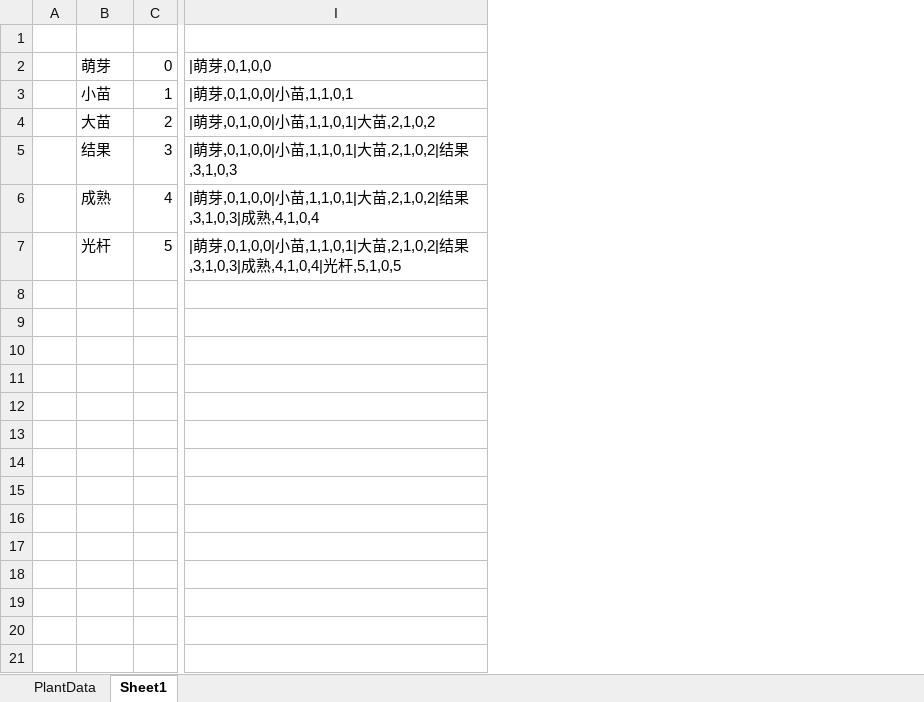
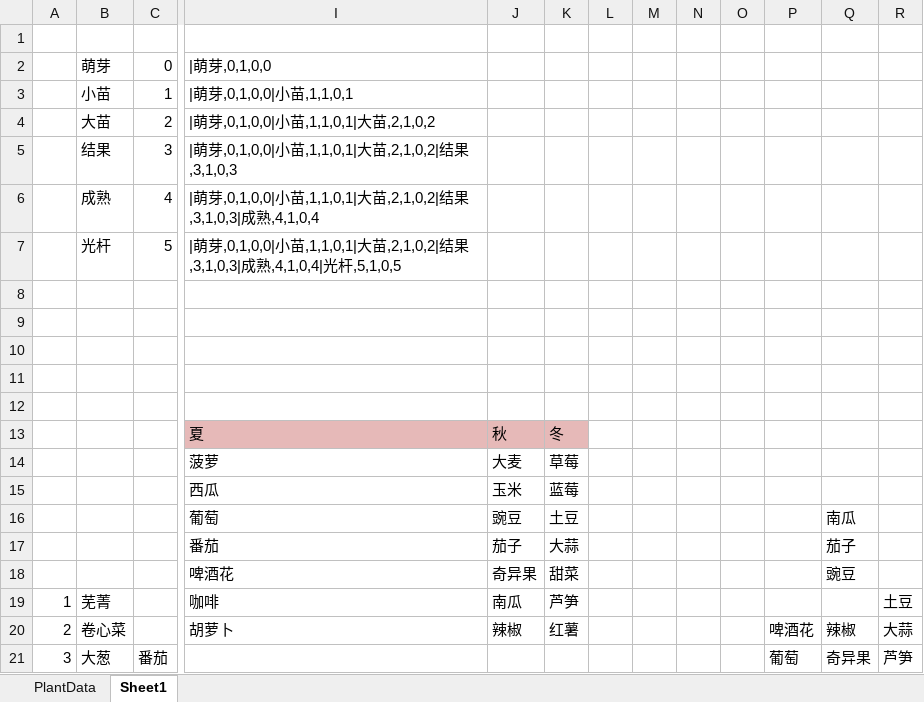
Before and after one commit to shanflyer/Rune-Factory, an Excel workbook: Datas/PlantData.xlsx, sheet Sheet1, drawn as a sheet; only a part is shown, gaps mark what is left out; values as stored, in another font and other column widths than the file's, no borders; removed rows and columns are numbered as before the commit, all else as after; rows hold the shown columns only; the diff covers the shown part only; the diff names each change by its address in the sheet, - before the commit and + after, or states it on an @@ line.

```diff
--- a/Datas/PlantData.xlsx (sheet Sheet1)
+++ b/Datas/PlantData.xlsx (sheet Sheet1)
-column A, empty
+column A, empty
+column J, empty
+column K, empty
+column L, empty
+column M, empty
+column N, empty
+column O, empty
+column P, empty
+column Q, empty
+column R, empty
+row 8: (empty)
+row 9: (empty)
+row 10: (empty)
+row 11: (empty)
+row 12: (empty)
+row 13:  |  |  | 夏 | 秋 | 冬
+row 14:  |  |  | 菠萝 | 大麦 | 草莓
+row 15:  |  |  | 西瓜 | 玉米 | 蓝莓
+row 16:  |  |  | 葡萄 | 豌豆 | 土豆 |  |  |  |  |  | 南瓜
+row 17:  |  |  | 番茄 | 茄子 | 大蒜 |  |  |  |  |  | 茄子
+row 18:  |  |  | 啤酒花 | 奇异果 | 甜菜 |  |  |  |  |  | 豌豆
+row 19: 1 | 芜菁 |  | 咖啡 | 南瓜 | 芦笋 |  |  |  |  |  |  | 土豆
+row 20: 2 | 卷心菜 |  | 胡萝卜 | 辣椒 | 红薯 |  |  |  |  | 啤酒花 | 辣椒 | 大蒜
+row 21: 3 | 大葱 | 番茄 |  |  |  |  |  |  |  | 葡萄 | 奇异果 | 芦笋
```
Also changed, not shown: 14 added rows elsewhere in this sheet, sheet PlantData, Datas/ItemData.xlsx, 15 other files.
